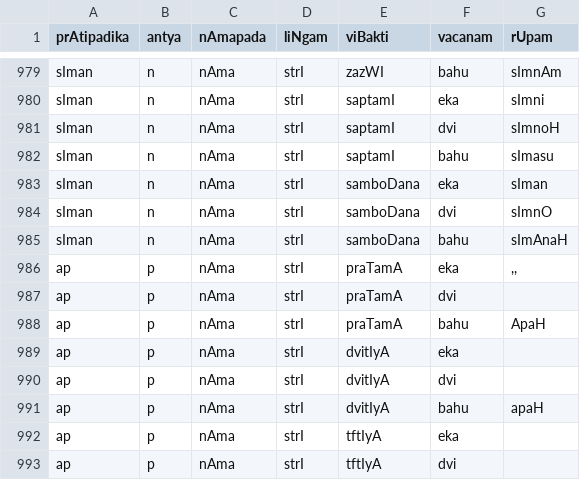
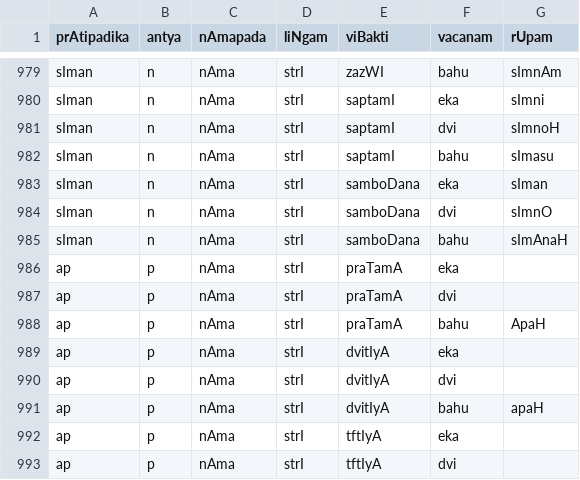
Before and after one commit to funderburkjim/sanskrit_apps, a TSV file: 01/antyavarRa_slp1.tsv, drawn as a sheet; only a part is shown, gaps mark what is left out.

```diff
--- a/01/antyavarRa_slp1.tsv
+++ b/01/antyavarRa_slp1.tsv
@@ -985,3 +985,3 @@ sIman	n	nAma	strI	samboDana	dvi	sImnO
 sIman	n	nAma	strI	samboDana	bahu	sImAnaH
-ap	p	nAma	strI	praTamA	eka	,,
+ap	p	nAma	strI	praTamA	eka	
 ap	p	nAma	strI	praTamA	dvi	
```
Also changed, not shown: 01/vibhakti1b_deva.tsv, 01/vibhakti1b_slp1.tsv, 3 other files.
